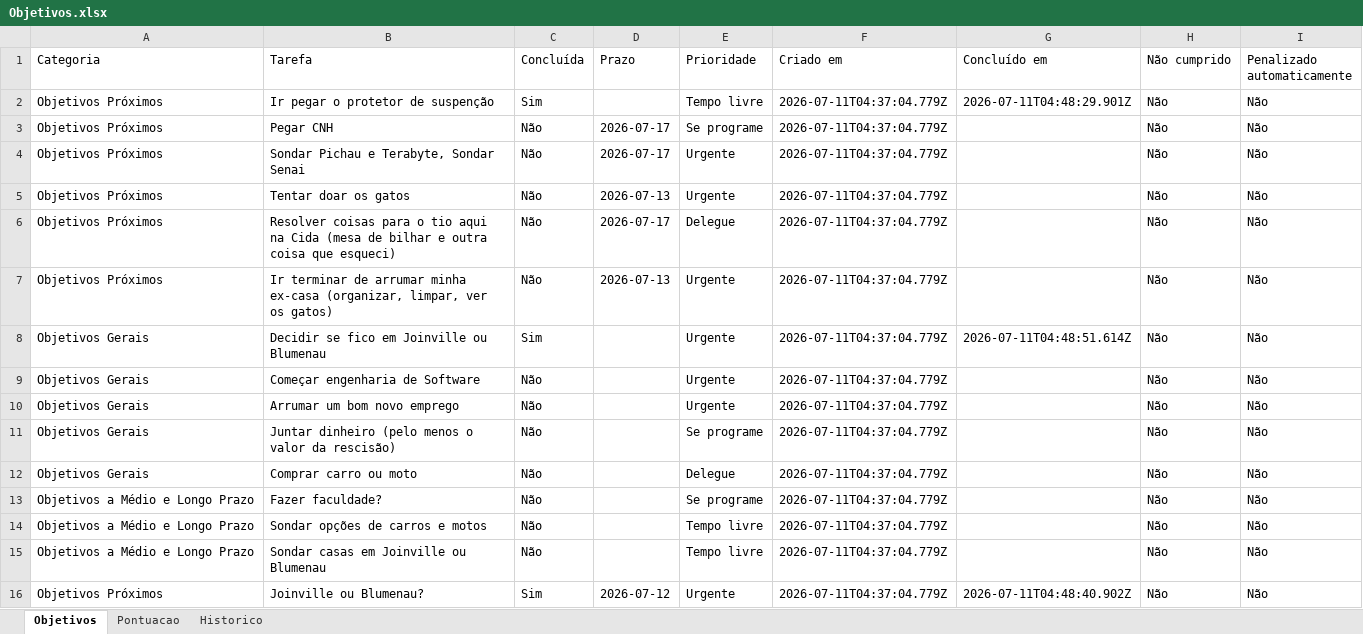
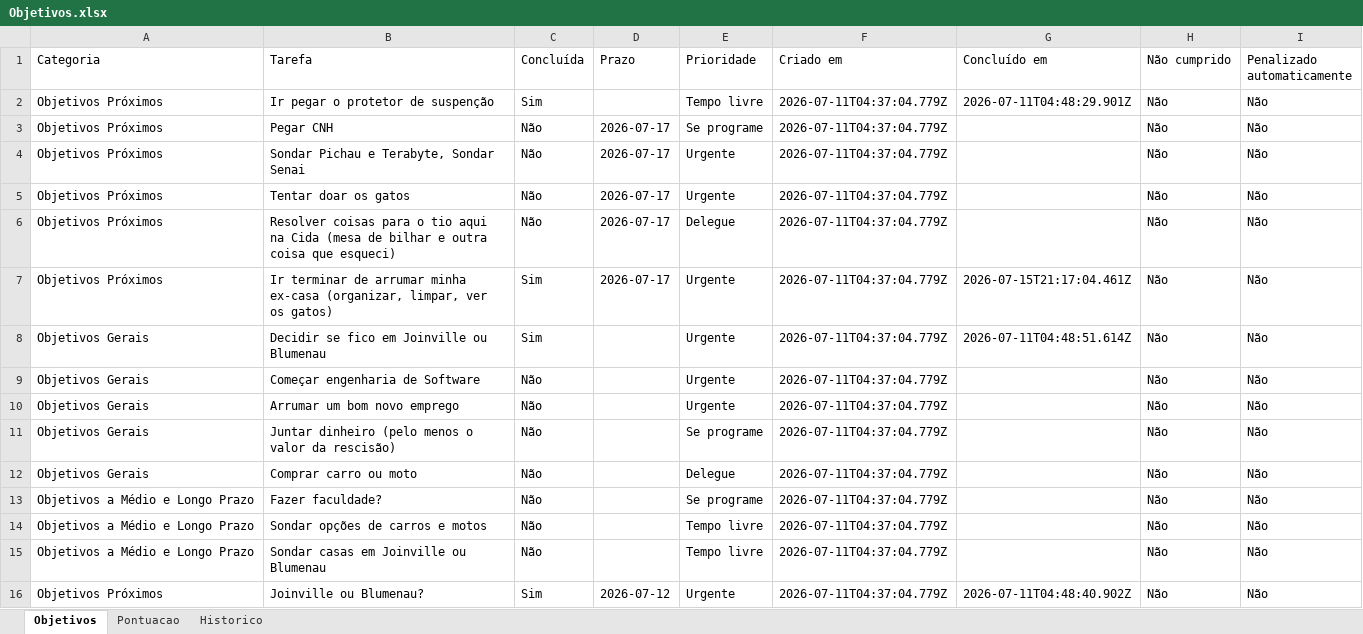
Before and after one commit to ForfunBr/Painel-Objetivos, an Excel workbook: Objetivos.xlsx, sheet Objetivos, drawn as a sheet; values as stored, in another font and other column widths than the file's, no borders; the diff names each change by its address in the sheet, - before the commit and + after, or states it on an @@ line.

Commit message:
Update Objetivos.xlsx

```diff
--- a/Objetivos.xlsx (sheet Objetivos)
+++ b/Objetivos.xlsx (sheet Objetivos)
-D5 (Prazo): 2026-07-13
+D5 (Prazo): 2026-07-17
-C7 (Concluída): Não
+C7 (Concluída): Sim
-D7 (Prazo): 2026-07-13
+D7 (Prazo): 2026-07-17
-G7 (Concluído em): (empty)
+G7 (Concluído em): 2026-07-15T21:17:04.461Z
```
Also changed, not shown: sheet Historico, sheet Pontuacao.
